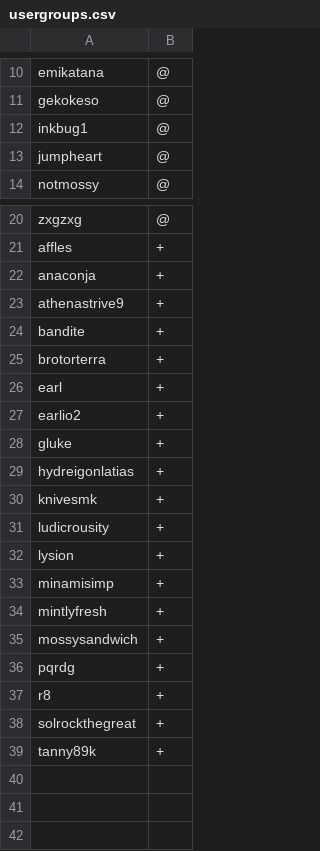
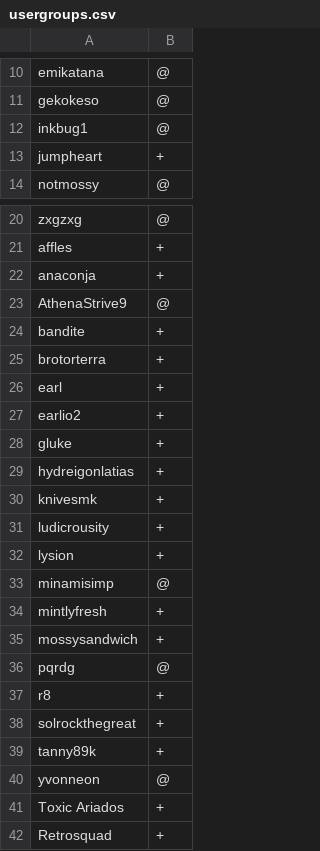
Before and after one commit to Pet-Mods/ps-dragon-heaven, a CSV file: config/usergroups.csv, drawn as a sheet; only a part is shown, gaps mark what is left out.

Commit message:
Update new mods

```diff
--- a/config/usergroups.csv
+++ b/config/usergroups.csv
@@ -12,3 +12,3 @@ gekokeso,@,
 inkbug1,@,
-jumpheart,@,
+jumpheart,+,
 notmossy,@,
@@ -22,3 +22,3 @@ affles,+,
 anaconja,+,
-athenastrive9,+,
+AthenaStrive9,@,
 bandite,+,
@@ -32,6 +32,6 @@ ludicrousity,+,
 lysion,+,
-minamisimp,+,
+minamisimp,@,
 mintlyfresh,+,
 mossysandwich,+,
-pqrdg,+,
+pqrdg,@,
 r8,+,
@@ -39 +39,4 @@ solrockthegreat,+,
 tanny89k,+,
+yvonneon,@,
+Toxic Ariados,+,
+Retrosquad,+,
```
